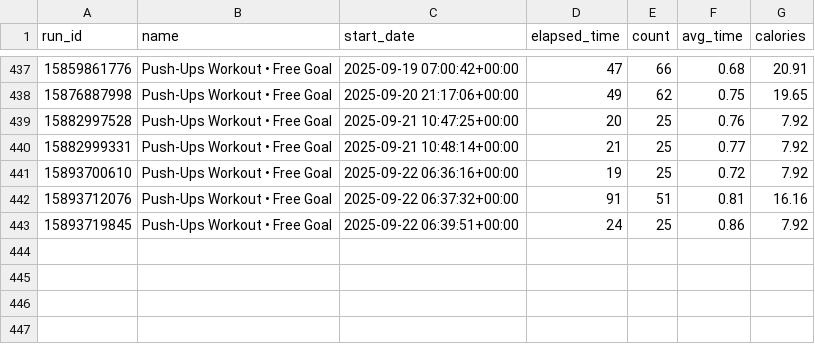
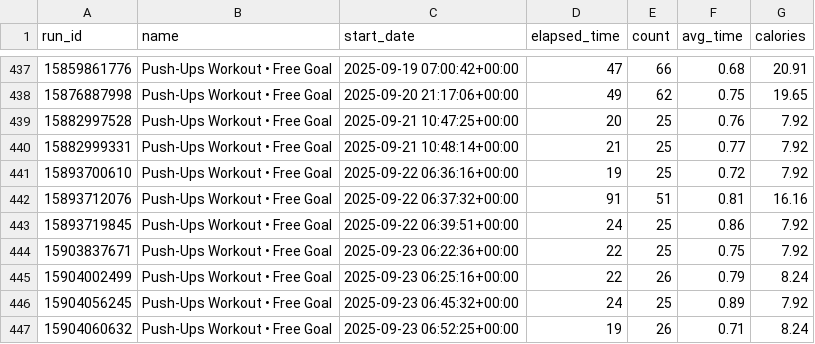
Before and after one commit to Andy963/pushup_page, a CSV file: pushup_data.csv, drawn as a sheet; only a part is shown, gaps mark what is left out; the diff names each change by its address in the sheet, - before the commit and + after, or states it on an @@ line.

Commit message:
Update pushup_github.svg, data.db, and pushup_data.csv

```diff
--- a/pushup_data.csv
+++ b/pushup_data.csv
+row 444: 15903837671 | Push-Ups Workout • Free Goal | 2025-09-23 06:22:36+00:00 | 22 | 25 | 0.75 | 7.92
+row 445: 15904002499 | Push-Ups Workout • Free Goal | 2025-09-23 06:25:16+00:00 | 22 | 26 | 0.79 | 8.24
+row 446: 15904056245 | Push-Ups Workout • Free Goal | 2025-09-23 06:45:32+00:00 | 24 | 25 | 0.89 | 7.92
+row 447: 15904060632 | Push-Ups Workout • Free Goal | 2025-09-23 06:52:25+00:00 | 19 | 26 | 0.71 | 8.24
```
Also changed, not shown: 1 other file.
